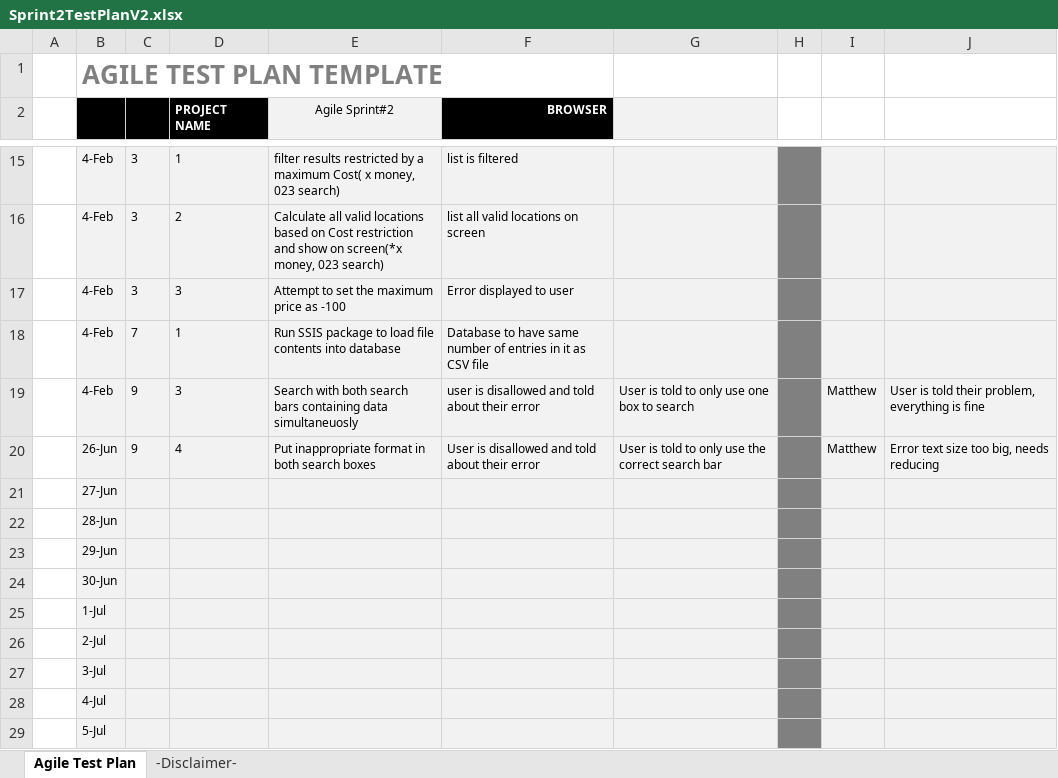
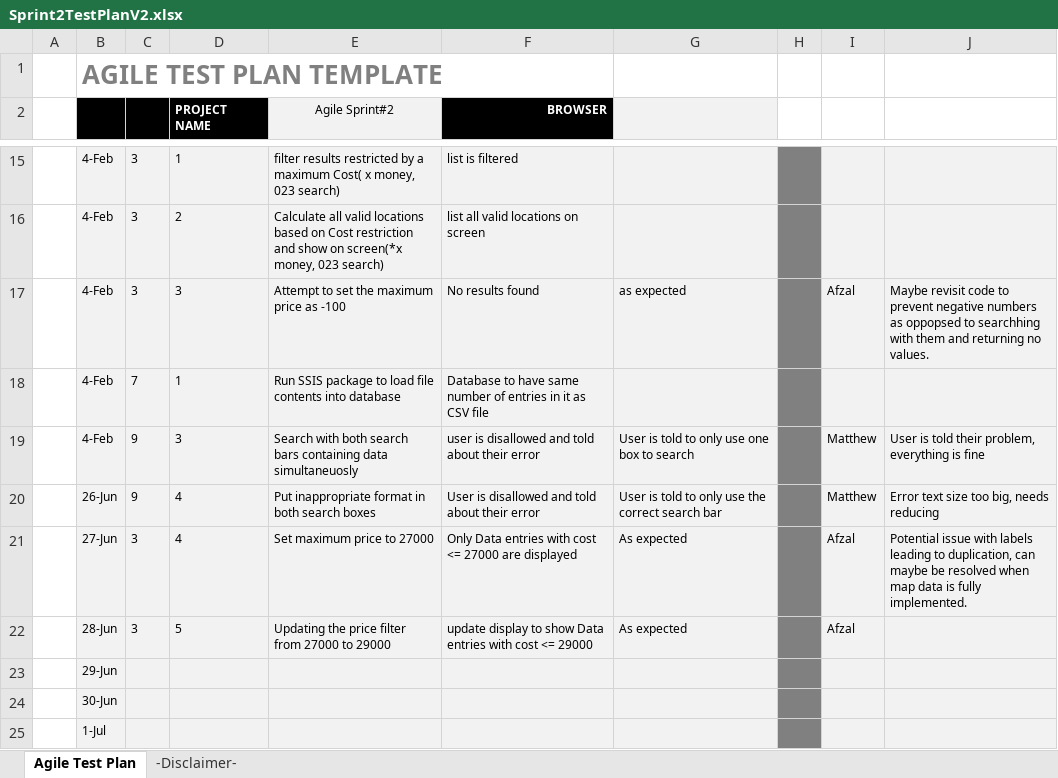
Before and after one commit to henry-lai/Team8Agile, an Excel workbook: Sprint 2/Sprint_Backlog/Sprint2TestPlanV2.xlsx, sheet Agile Test Plan, drawn as a sheet; only a part is shown, gaps mark what is left out; the shorter side is filled out with more unchanged rows; values as stored, in another font and other column widths than the file's, no borders; charts and pictures and conditional formats not drawn; removed rows and columns are numbered as before the commit, all else as after; the diff names each change by its address in the sheet, - before the commit and + after, or states it on an @@ line.

Commit message:
Added new tests, some tests done

```diff
--- a/Sprint 2/Sprint_Backlog/Sprint2TestPlanV2.xlsx (sheet Agile Test Plan)
+++ b/Sprint 2/Sprint_Backlog/Sprint2TestPlanV2.xlsx (sheet Agile Test Plan)
-F17 (BROWSER): Error displayed to user
+F17 (BROWSER): No results found
-G17: (empty)
+G17: as expected
-I17: (empty)
+I17: Afzal
-J17: (empty)
+J17: Maybe revisit code to prevent negative numbers as oppopsed to searchhing with them and returning no values.
-row 21:  | 27-Jun
-row 22:  | 28-Jun
+row 21:  | 27-Jun | 3 | 4 | Set maximum price to 27000 | Only Data entries with cost <= 27000 are displayed | As expected |  | Afzal | Potential issue with labels leading to duplication, can maybe be resolved when map data is fully implemented.
+row 22:  | 28-Jun | 3 | 5 | Updating the price filter from 27000 to 29000 | update display to show Data entries with cost <= 29000 | As expected |  | Afzal
```
Also changed, not shown: sheet -Disclaimer-, charts or pictures.
